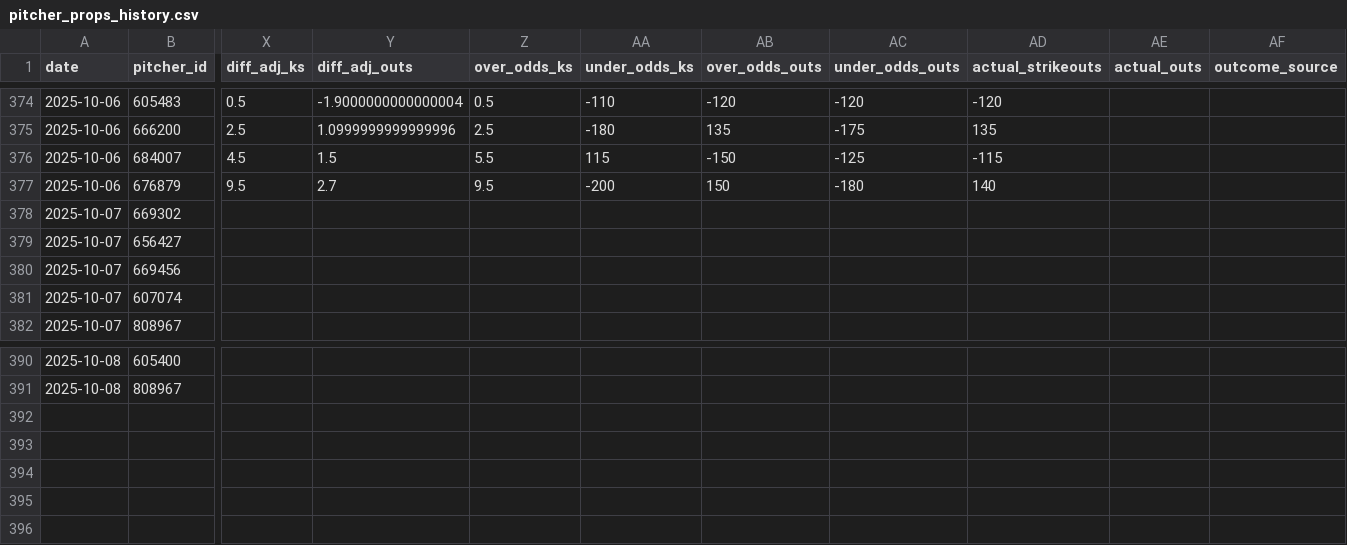
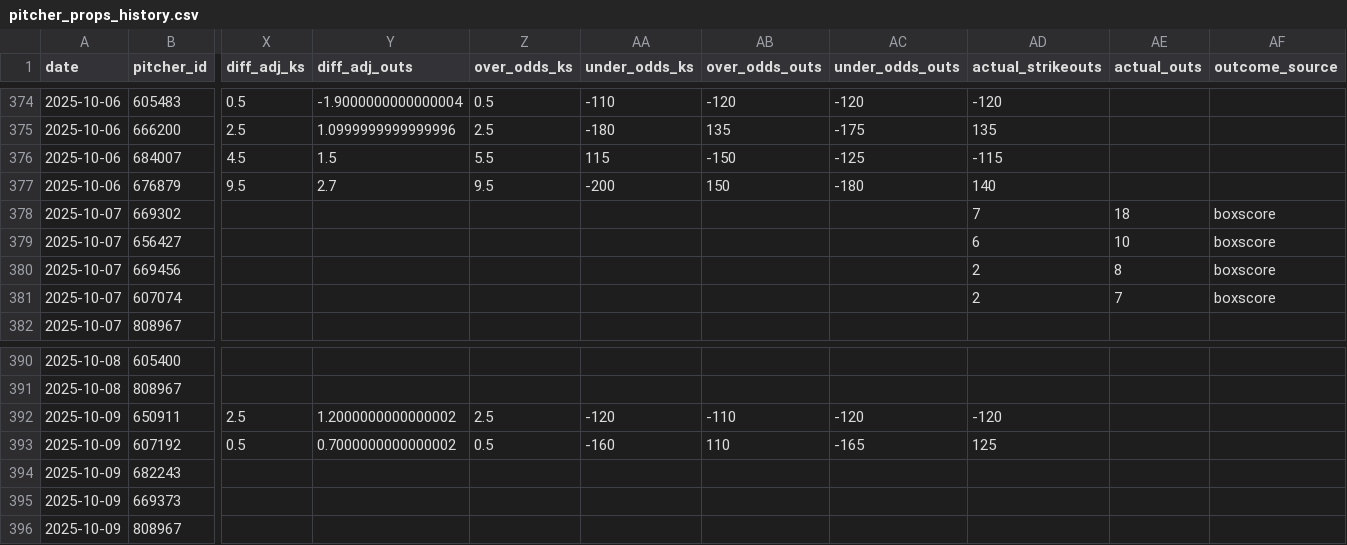
Before and after one commit to mostgood1/MLBBetting, a CSV file: data/model_datasets/pitcher_props_history.csv, drawn as a sheet; only a part is shown, gaps mark what is left out; rows hold the shown columns only; the diff names each change by its address in the sheet, - before the commit and + after, or states it on an @@ line.

Commit message:
Automation: update daily data for 2025-10-09 at 2025-10-09 07:14:27
Files: 20 changed (showing up to 20)
M comprehensive_mlb_analysis_report.json
M data/kelly_betting_recommendations.json
M data/model_datasets/pitcher_props_history.csv
M data/unified_predictions_cache.json
M models/pitcher_props/promoted.json
?? data/betting_recommendations_2025_10_09.json
?? data/daily_bovada/adjustment_summary_2025_10_09.json
?? data/daily_bovada/bovada_pitcher_props_2025_10_09.json
?? data/daily_bovada/matching_report_2025_10_09.json
?? data/daily_bovada/pitcher_last_known_lines_2025_10_09.json
?? data/daily_bovada/pitcher_projections_2025_10_09.json
?? data/daily_bovada/pitcher_prop_recommendations_2025_10_09.json
?? data/daily_bovada/pitcher_validation_2025_10_09.json
?? data/daily_bovada/projection_features_2025_10_09.json
?? data/daily_summaries/summary_2025_10_09.json
?? data/final_scores_2025_10_08.json
?? data/games_2025-10-09.json
?? data/kelly_daily/2025/kelly_bets_2025_10_09.json
?? data/real_betting_lines_2025_10_09.json
?? data/starting_pitchers_2025_10_09.json

```diff
--- a/data/model_datasets/pitcher_props_history.csv
+++ b/data/model_datasets/pitcher_props_history.csv
-AD378 (actual_strikeouts): (empty)
+AD378 (actual_strikeouts): 7
-AE378 (actual_outs): (empty)
+AE378 (actual_outs): 18
-AF378:AF381 (outcome_source): (empty)
+AF378:AF381 (outcome_source): boxscore
-AD379 (actual_strikeouts): (empty)
+AD379 (actual_strikeouts): 6
-AE379 (actual_outs): (empty)
+AE379 (actual_outs): 10
-AD380:AD381 (actual_strikeouts): (empty)
+AD380:AD381 (actual_strikeouts): 2
-AE380 (actual_outs): (empty)
+AE380 (actual_outs): 8
-AE381 (actual_outs): (empty)
+AE381 (actual_outs): 7
+row 392: 2025-10-09 | 650911 | 2.5 | 1.2000000000000002 | 2.5 | -120 | -110 | -120 | -120
+row 393: 2025-10-09 | 607192 | 0.5 | 0.7000000000000002 | 0.5 | -160 | 110 | -165 | 125
+row 394: 2025-10-09 | 682243
+row 395: 2025-10-09 | 669373
+row 396: 2025-10-09 | 808967
```
Also changed, not shown: 19 other files.
